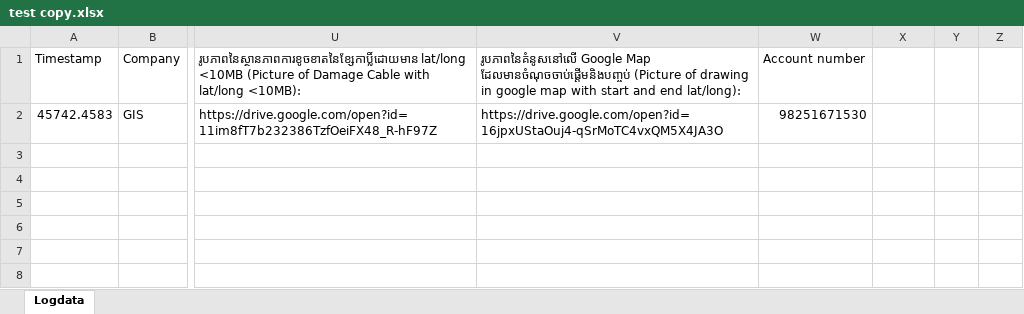
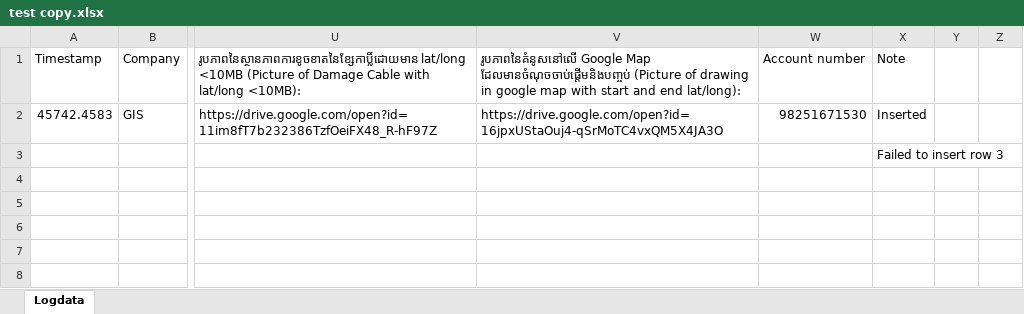
Before and after one commit to Lihoubrak/trc_auto, an Excel workbook: test copy.xlsx, sheet Logdata, drawn as a sheet; only a part is shown, gaps mark what is left out; values as stored, in another font and other column widths than the file's, no borders; the diff names each change by its address in the sheet, - before the commit and + after, or states it on an @@ line.

```diff
--- a/test copy.xlsx (sheet Logdata)
+++ b/test copy.xlsx (sheet Logdata)
-X1: (empty)
+X1: Note
-X2: (empty)
+X2: Inserted
-X3: (empty)
+X3: Failed to insert row 3
```
Also changed, not shown: 6 other files.
